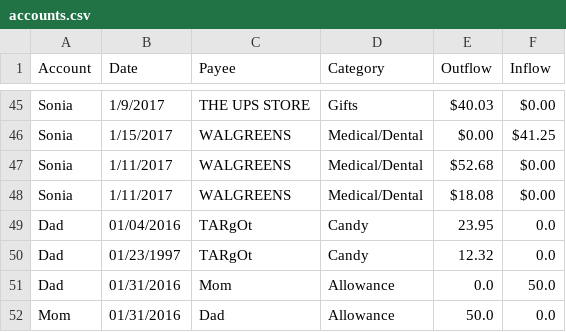
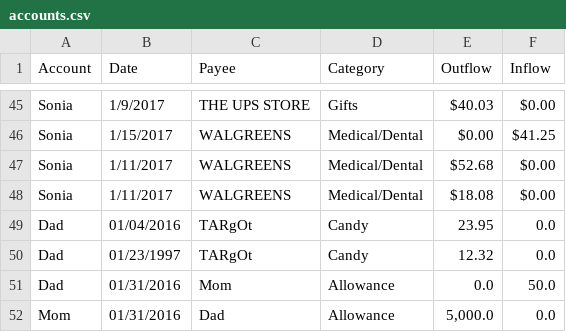
Before and after one commit to Lwyrup/Projects, a CSV file: CSVproject/accounts.csv, drawn as a sheet; only a part is shown, gaps mark what is left out.

```diff
--- a/CSVproject/accounts.csv
+++ b/CSVproject/accounts.csv
@@ -74,2 +74,2 @@ Dad,01/23/1997,TARgOt,Candy,12.32,0.0
 Dad,01/31/2016,Mom,Allowance,0.0,50.0
-Mom,01/31/2016,Dad,Allowance,50.0,0.0
+Mom,01/31/2016,Dad,Allowance,"5,000.0",0.0
```
